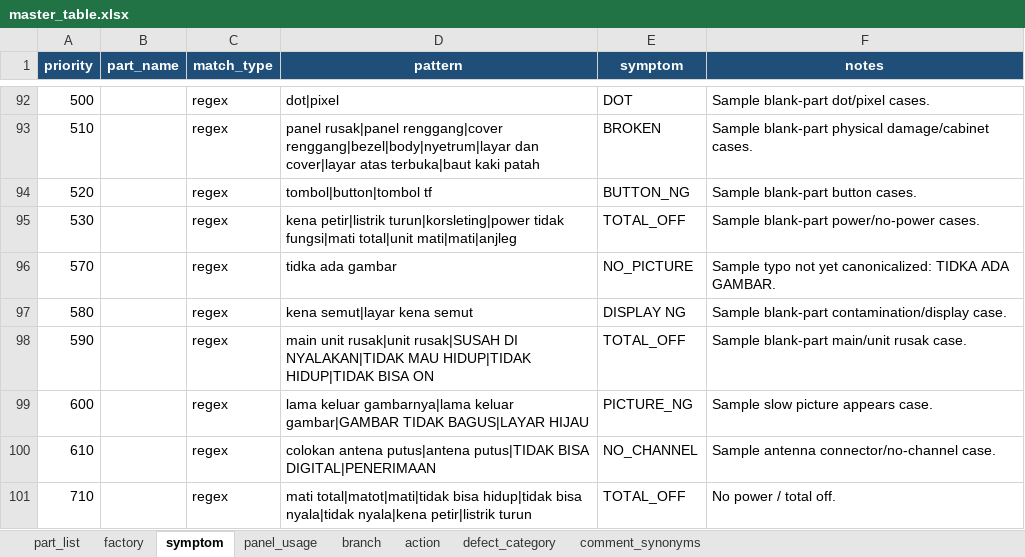
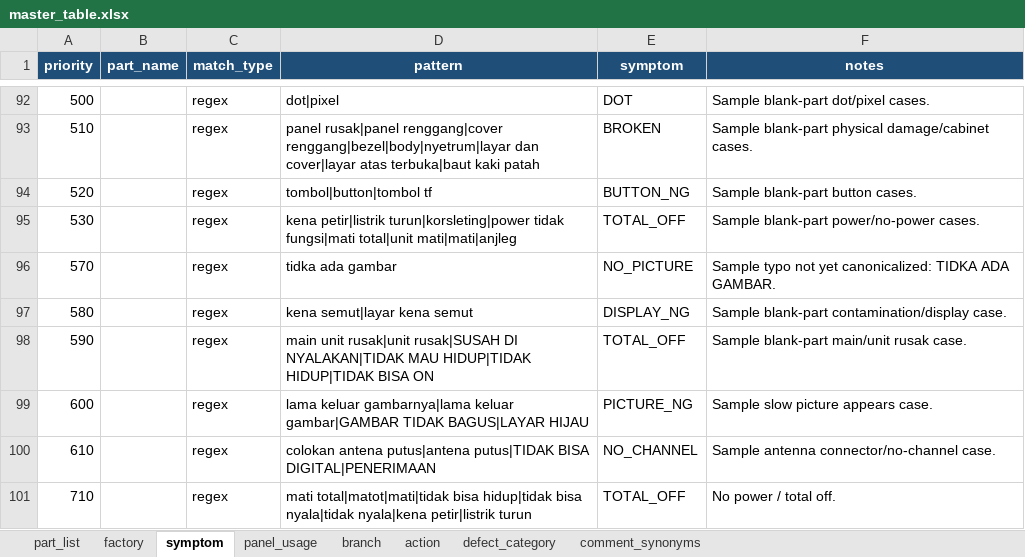
Before and after one commit to arisafaribinridwan/tool-fcost, an Excel workbook: masters/master_table.xlsx, sheet symptom, drawn as a sheet; only a part is shown, gaps mark what is left out; values as stored, in another font and other column widths than the file's, no borders; the diff names each change by its address in the sheet, - before the commit and + after, or states it on an @@ line.

```diff
--- a/masters/master_table.xlsx (sheet symptom)
+++ b/masters/master_table.xlsx (sheet symptom)
-E97 (symptom): DISPLAY NG
+E97 (symptom): DISPLAY_NG
```
Also changed, not shown: sheet defect_category, sheet factory, sheet part_list, 1 other file.
